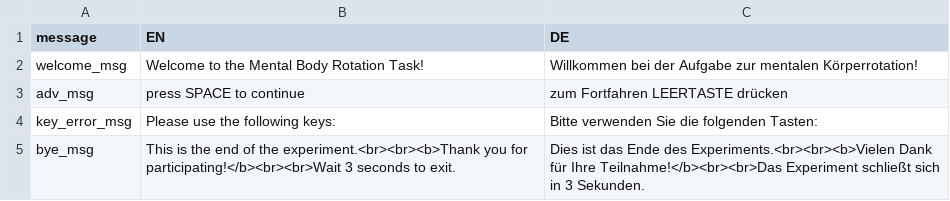
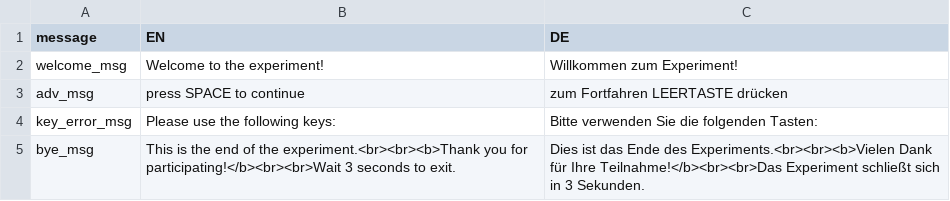
Before and after one commit to carlacz/MBRT, a CSV file: OpenSesame-online/Messages.csv, drawn as a sheet.

Commit message:
Update files
unspecific Messages.csv

```diff
--- a/OpenSesame-online/Messages.csv
+++ b/OpenSesame-online/Messages.csv
@@ -1,3 +1,3 @@
 message;EN;DE
-welcome_msg;Welcome to the Mental Body Rotation Task!;Willkommen bei der Aufgabe zur mentalen Körperrotation!
+welcome_msg;Welcome to the experiment!;Willkommen zum Experiment!
 adv_msg;press SPACE to continue;zum Fortfahren LEERTASTE drücken
```
Also changed, not shown: 2 other files.
